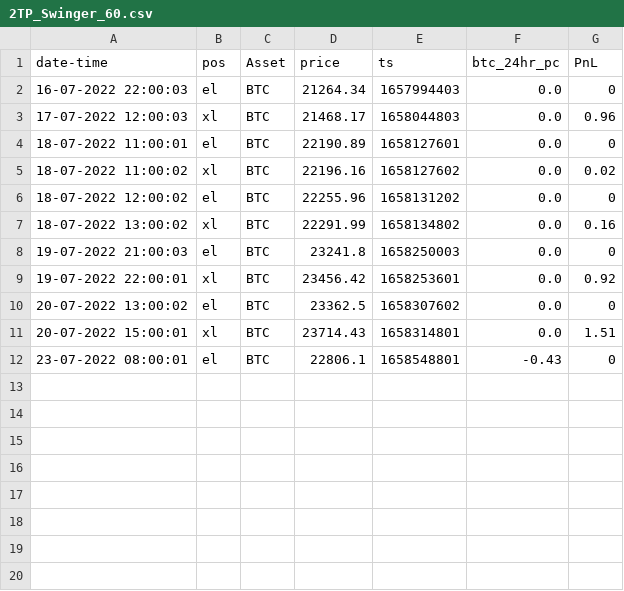
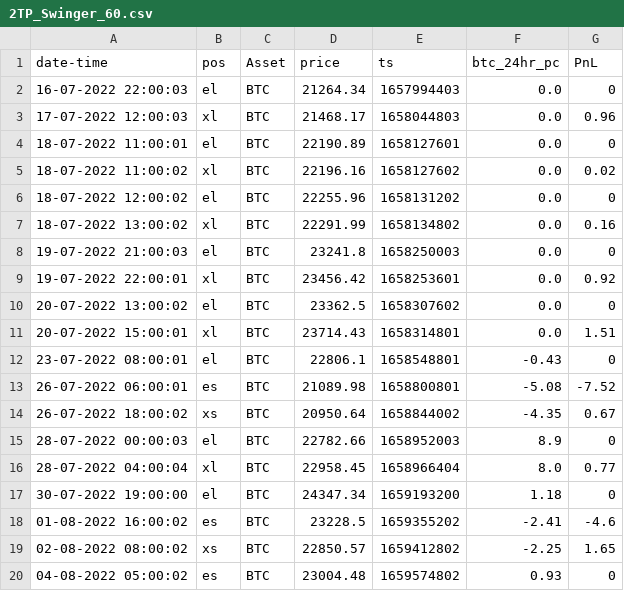
Before and after one commit to henokali1/trdr, a CSV file: flask-webhook/logs/2TP_Swinger_60.csv, drawn as a sheet.

```diff
--- a/flask-webhook/logs/2TP_Swinger_60.csv
+++ b/flask-webhook/logs/2TP_Swinger_60.csv
@@ -12 +12,9 @@ date-time,pos,Asset,price,ts,btc_24hr_pc,PnL
 23-07-2022 08:00:01,el,BTC,22806.1,1658548801,-0.43,0
+26-07-2022 06:00:01,es,BTC,21089.98,1658800801,-5.08,-7.52
+26-07-2022 18:00:02,xs,BTC,20950.64,1658844002,-4.35,0.67
+28-07-2022 00:00:03,el,BTC,22782.66,1658952003,8.9,0
+28-07-2022 04:00:04,xl,BTC,22958.45,1658966404,8.0,0.77
+30-07-2022 19:00:00,el,BTC,24347.34,1659193200,1.18,0
+01-08-2022 16:00:02,es,BTC,23228.5,1659355202,-2.41,-4.6
+02-08-2022 08:00:02,xs,BTC,22850.57,1659412802,-2.25,1.65
+04-08-2022 05:00:02,es,BTC,23004.48,1659574802,0.93,0
```
Also changed, not shown: flask-webhook/logs/Bitcoin_Sniper_5X_v1_60.csv, flask-webhook/logs/GRIND_BTC_45.csv, 10 other files.
